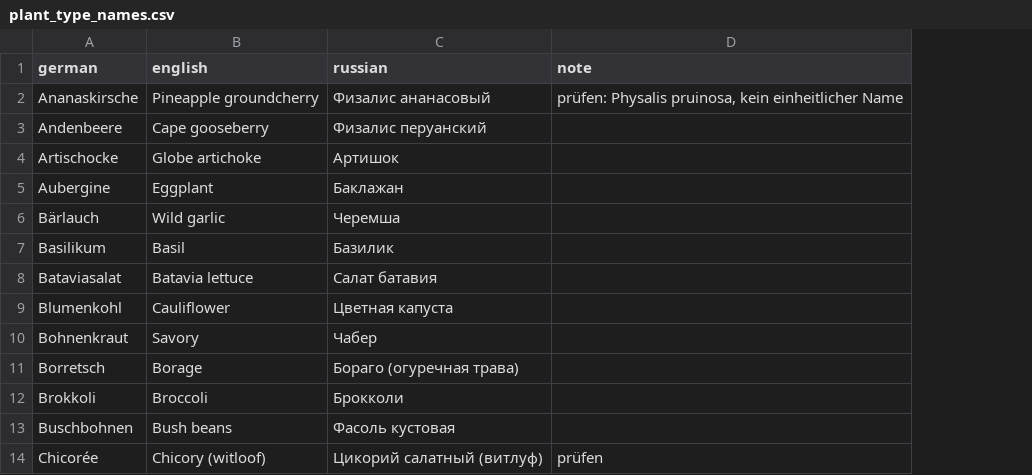
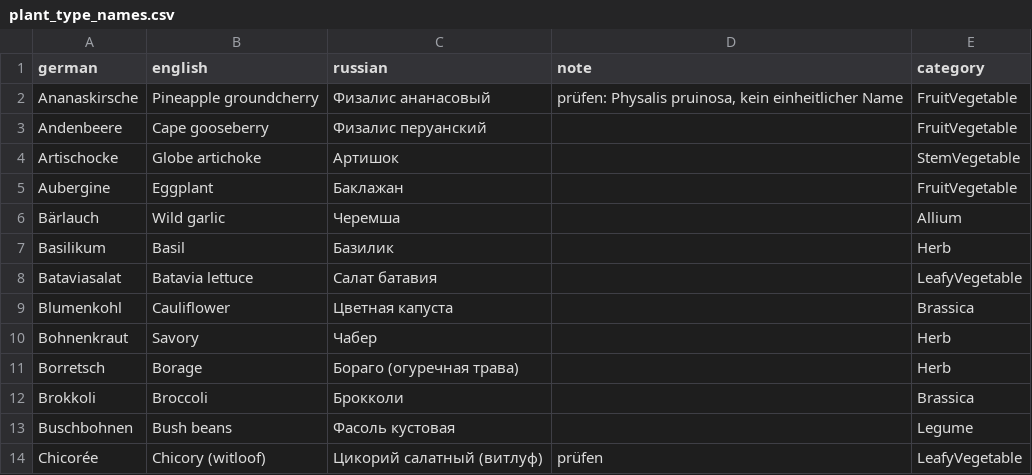
Before and after one commit to elenapschorr/seed-planner, a CSV file: tools/plant_type_names.csv, drawn as a sheet; only a part is shown; the diff names each change by its address in the sheet, - before the commit and + after, or states it on an @@ line.

Commit message:
Use twelve garden categories and fix UI terms
Replace the catch-all vegetable category with twelve practical garden
categories. Rename plant type to crop (EN) / Pflanzenart (DE), use the
localized menu texts in the layout, show a label for unnamed varieties and
correct the Russian terms. Add the categories mode and category column to
the import script.

```diff
--- a/tools/plant_type_names.csv
+++ b/tools/plant_type_names.csv
+column E (category), rows 2-14: FruitVegetable | FruitVegetable | StemVegetable | FruitVegetable | Allium | Herb | LeafyVegetable | Brassica | Herb | Herb | Brassica | Legume | LeafyVegetable
```
Also changed, not shown: 10 other files.
